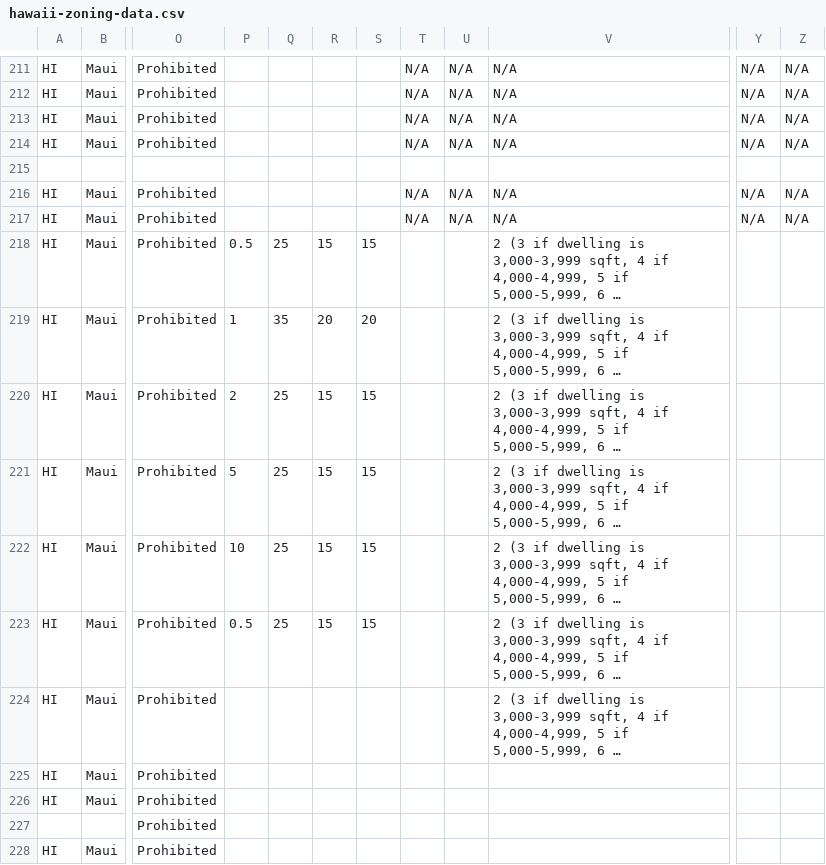
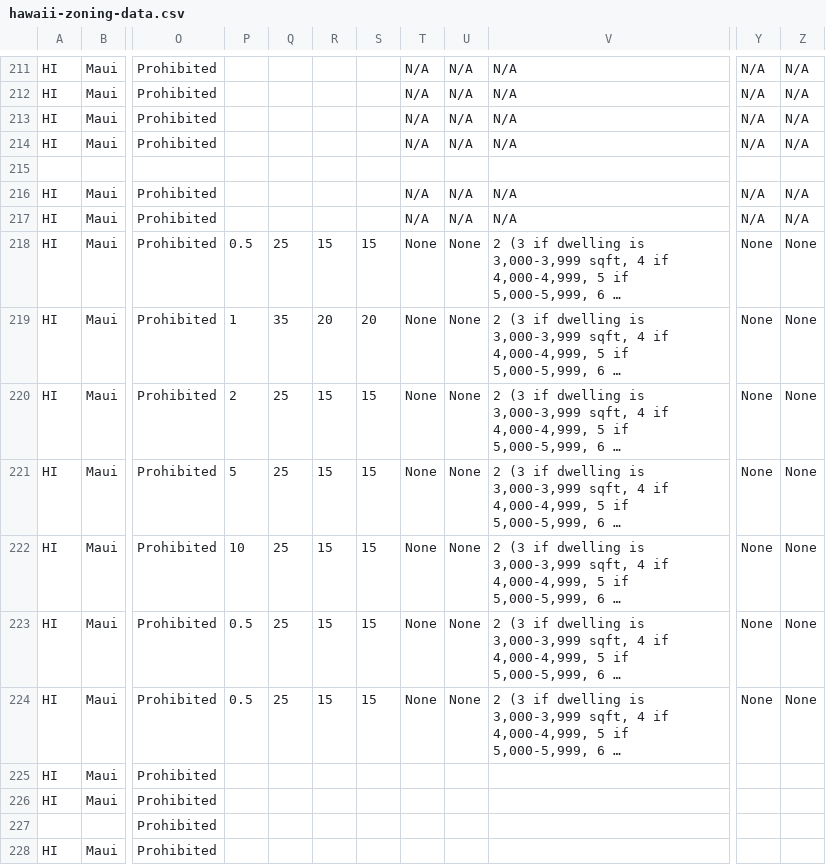
Before and after one commit to CodeWithAloha/Hawaii-Zoning-Atlas, a CSV file: data/hawaii-zoning-data.csv, drawn as a sheet; only a part is shown, gaps mark what is left out; long unchanged cells end in …; the diff covers the shown part only; the diff names each change by its address in the sheet, - before the commit and + after, or states it on an @@ line.

```diff
--- a/data/hawaii-zoning-data.csv
+++ b/data/hawaii-zoning-data.csv
-T218:T224: (empty)
+T218:T224: None
-U218:U224: (empty)
+U218:U224: None
-Y218:Y224: (empty)
+Y218:Y224: None
-Z218:Z224: (empty)
+Z218:Z224: None
-P224: (empty)
+P224: 0.5
-Q224: (empty)
+Q224: 25
-R224: (empty)
+R224: 15
-S224: (empty)
+S224: 15
```
Also changed, not shown: 139 edited cells elsewhere in this file.
